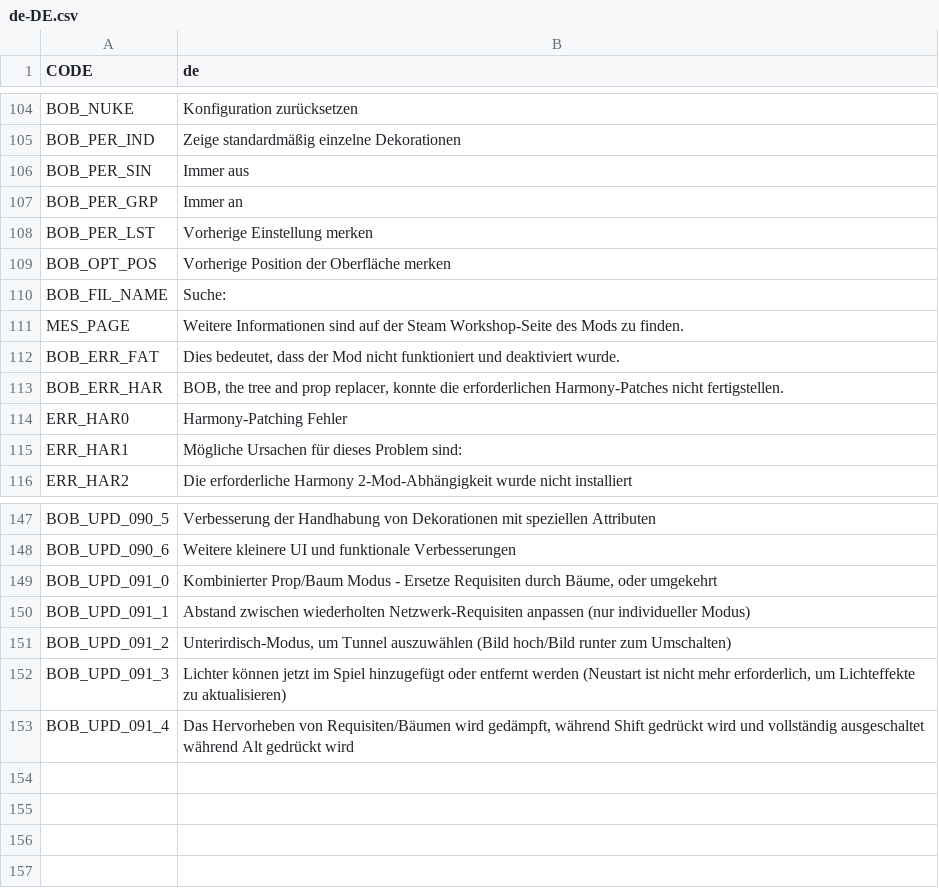
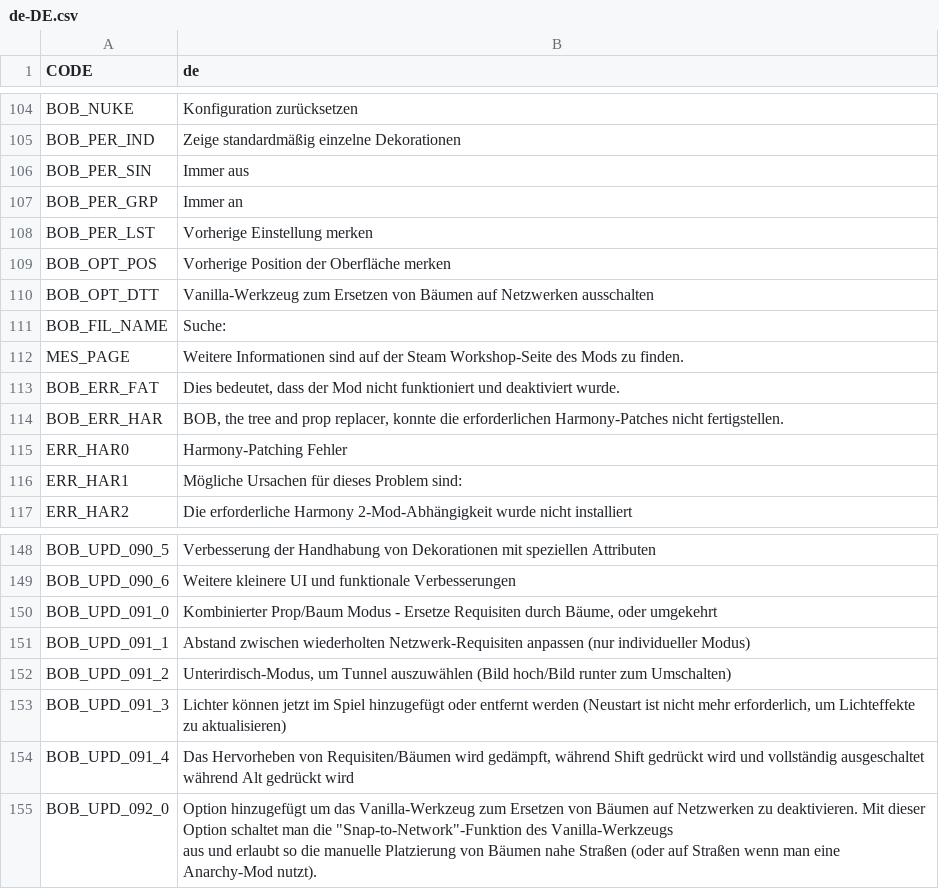
Before and after one commit to algernon-A/BOB, a CSV file: Translations/de-DE.csv, drawn as a sheet; only a part is shown, gaps mark what is left out; ↵ is a line break in a cell; the diff names each change by its address in the sheet, - before the commit and + after, or states it on an @@ line.

```diff
--- a/Translations/de-DE.csv
+++ b/Translations/de-DE.csv
+row 110: BOB_OPT_DTT | Vanilla-Werkzeug zum Ersetzen von Bäumen auf Netzwerken ausschalten
+row 155: BOB_UPD_092_0 | Option hinzugefügt um das Vanilla-Werkzeug zum Ersetzen von Bäumen auf Netzwerken zu deaktivieren. Mit dieser Option schaltet man die "Snap-to-Network"-Funktion des Vanilla-Werkzeugs ↵ aus und erlaubt so die manuelle Platzierung von Bäumen nahe Straßen (oder auf Straßen wenn man eine Anarchy-Mod nutzt).
```
Also changed, not shown: Translations/es-ES.csv, Translations/fr-FR.csv, 7 other files.
